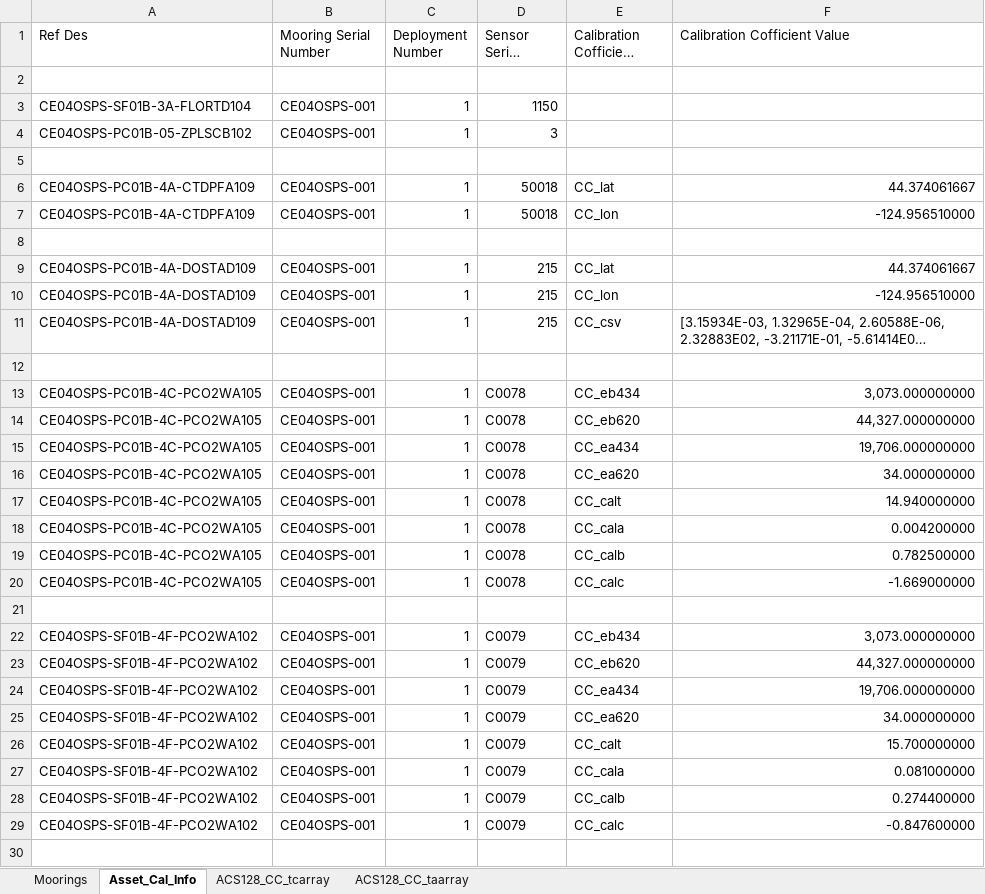
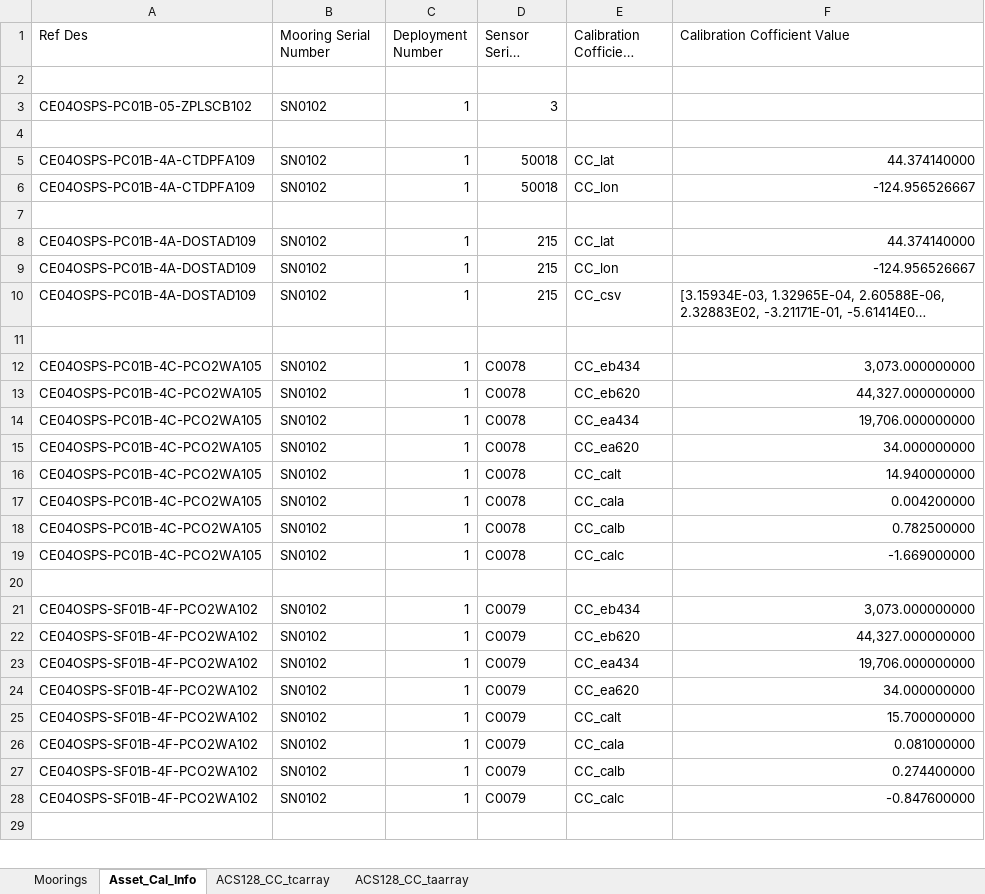
Before and after one commit to oceanobservatories/ingestion-csvs, an Excel workbook: CE04OSPS/Omaha_Cal_Info_CE04OSPS_00001.xlsx, sheet Asset_Cal_Info, drawn as a sheet; only a part is shown; long unchanged cells end in …; values as stored, in another font and other column widths than the file's, no cell formats; removed rows and columns are numbered as before the commit, all else as after; the diff covers the shown part only; the diff names each change by its address in the sheet, - before the commit and + after, or states it on an @@ line.

```diff
--- a/CE04OSPS/Omaha_Cal_Info_CE04OSPS_00001.xlsx (sheet Asset_Cal_Info)
+++ b/CE04OSPS/Omaha_Cal_Info_CE04OSPS_00001.xlsx (sheet Asset_Cal_Info)
-row 3: CE04OSPS-SF01B-3A-FLORTD104 | CE04OSPS-001 | 1 | 1150
-B3 (Mooring Serial Number): CE04OSPS-001
+B3 (Mooring Serial Number): SN0102
-B5:B6 (Mooring Serial Number): CE04OSPS-001
+B5:B6 (Mooring Serial Number): SN0102
-F5 (Calibration Cofficient Value): 44.374061667
+F5 (Calibration Cofficient Value): 44.374140000
-F6 (Calibration Cofficient Value): -124.956510000
+F6 (Calibration Cofficient Value): -124.956526667
-B8:B10 (Mooring Serial Number): CE04OSPS-001
+B8:B10 (Mooring Serial Number): SN0102
-F8 (Calibration Cofficient Value): 44.374061667
+F8 (Calibration Cofficient Value): 44.374140000
-F9 (Calibration Cofficient Value): -124.956510000
+F9 (Calibration Cofficient Value): -124.956526667
-B12:B19 (Mooring Serial Number): CE04OSPS-001
+B12:B19 (Mooring Serial Number): SN0102
-B21:B28 (Mooring Serial Number): CE04OSPS-001
+B21:B28 (Mooring Serial Number): SN0102
```
Also changed, not shown: 16 added rows, 10 removed rows and 41 edited cells elsewhere in this sheet, sheet Moorings, cell formats, 1 other file.
